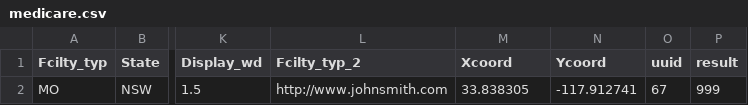
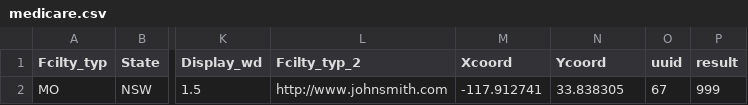
Before and after one commit to parva-sunamerica/Google-Maps, a CSV file: medicare.csv, drawn as a sheet; only a part is shown, gaps mark what is left out; the diff names each change by its address in the sheet, - before the commit and + after, or states it on an @@ line.

Commit message:
Update

```diff
--- a/medicare.csv
+++ b/medicare.csv
-M2 (Xcoord): 33.838305
+M2 (Xcoord): -117.912741
-N2 (Ycoord): -117.912741
+N2 (Ycoord): 33.838305
```
